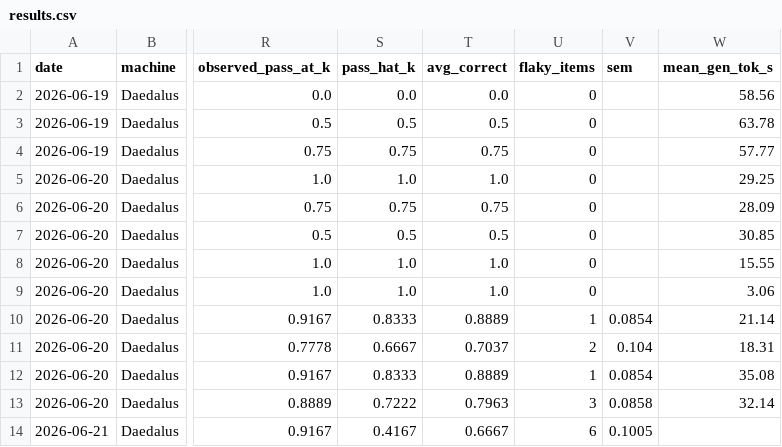
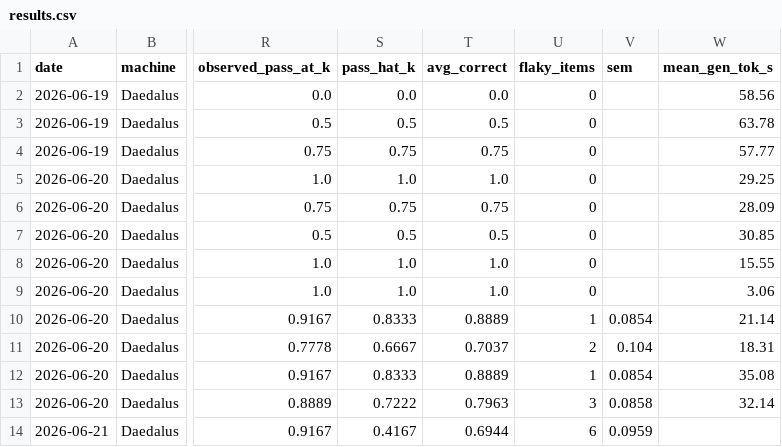
Before and after one commit to jcentner/local-models, a CSV file: lab/benchmarks/results.csv, drawn as a sheet; only a part is shown, gaps mark what is left out; the diff names each change by its address in the sheet, - before the commit and + after, or states it on an @@ line.

Commit message:
results: apply MiniCPM5 email-triage e5 parity (s2 flip) + clear backlog items
Parity with the qwen v0.2 e5 post-correction: a sound KB-grounded reply is acceptable under v0.2's domestic-only KB. Per-sample (tmp/apply_minicpm5_e5_parity.py): s0 fully stalled (stays fail), s1 escalated (correct), s2 delivered a sound non-fabricated reply then stalled on the user's escalation push (flips). e5 1/3->2/3 -> avg 0.667->0.694, sem 0.1005->0.0959; obs@3 0.917 / pass^3 0.417 / flaky 6 unchanged. Raw s2 annotated (original_correct + post_correction). Backlog: e5-parity ticked; cleared the resolved refuse-scoring blob + the stale HA-v0.2 re-run into one HA-v0.4 re-baseline line.

```diff
--- a/lab/benchmarks/results.csv
+++ b/lab/benchmarks/results.csv
-T14 (avg_correct): 0.6667
+T14 (avg_correct): 0.6944
-V14 (sem): 0.1005
+V14 (sem): 0.0959
```
Also changed, not shown: 2 other files.
